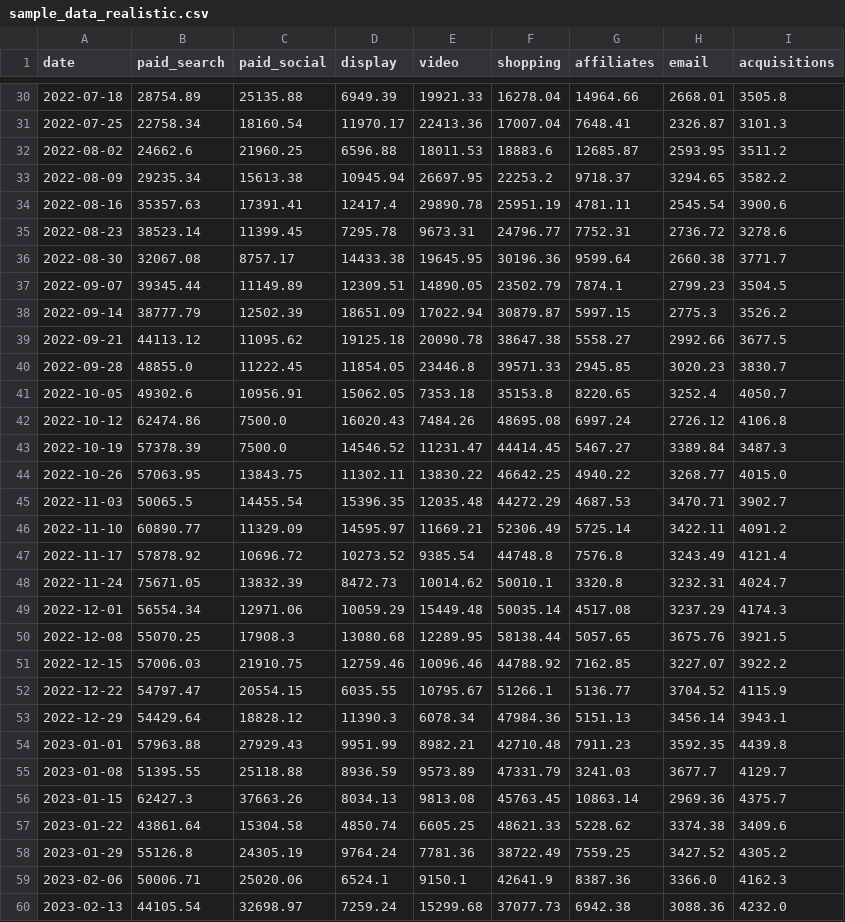
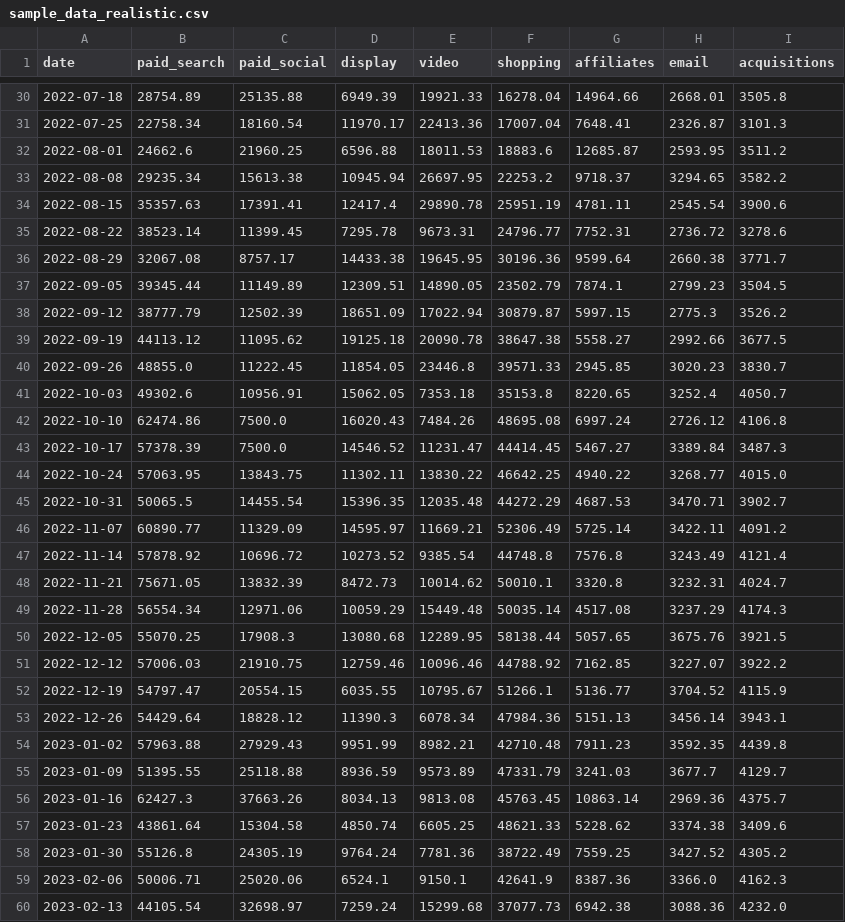
Before and after one commit to stephan4989/spend-optimizer, a CSV file: sample_data_realistic.csv, drawn as a sheet; only a part is shown, gaps mark what is left out; the diff covers the shown part only.

```diff
--- a/sample_data_realistic.csv
+++ b/sample_data_realistic.csv
@@ -31,29 +31,29 @@ date,paid_search,paid_social,display,video,shopping,affiliates,email,acquisition
 2022-07-25,22758.34,18160.54,11970.17,22413.36,17007.04,7648.41,2326.87,3101.3
-2022-08-02,24662.6,21960.25,6596.88,18011.53,18883.6,12685.87,2593.95,3511.2
-2022-08-09,29235.34,15613.38,10945.94,26697.95,22253.2,9718.37,3294.65,3582.2
-2022-08-16,35357.63,17391.41,12417.4,29890.78,25951.19,4781.11,2545.54,3900.6
-2022-08-23,38523.14,11399.45,7295.78,9673.31,24796.77,7752.31,2736.72,3278.6
-2022-08-30,32067.08,8757.17,14433.38,19645.95,30196.36,9599.64,2660.38,3771.7
-2022-09-07,39345.44,11149.89,12309.51,14890.05,23502.79,7874.1,2799.23,3504.5
-2022-09-14,38777.79,12502.39,18651.09,17022.94,30879.87,5997.15,2775.3,3526.2
-2022-09-21,44113.12,11095.62,19125.18,20090.78,38647.38,5558.27,2992.66,3677.5
-2022-09-28,48855.0,11222.45,11854.05,23446.8,39571.33,2945.85,3020.23,3830.7
-2022-10-05,49302.6,10956.91,15062.05,7353.18,35153.8,8220.65,3252.4,4050.7
-2022-10-12,62474.86,7500.0,16020.43,7484.26,48695.08,6997.24,2726.12,4106.8
-2022-10-19,57378.39,7500.0,14546.52,11231.47,44414.45,5467.27,3389.84,3487.3
-2022-10-26,57063.95,13843.75,11302.11,13830.22,46642.25,4940.22,3268.77,4015.0
-2022-11-03,50065.5,14455.54,15396.35,12035.48,44272.29,4687.53,3470.71,3902.7
-2022-11-10,60890.77,11329.09,14595.97,11669.21,52306.49,5725.14,3422.11,4091.2
-2022-11-17,57878.92,10696.72,10273.52,9385.54,44748.8,7576.8,3243.49,4121.4
-2022-11-24,75671.05,13832.39,8472.73,10014.62,50010.1,3320.8,3232.31,4024.7
-2022-12-01,56554.34,12971.06,10059.29,15449.48,50035.14,4517.08,3237.29,4174.3
-2022-12-08,55070.25,17908.3,13080.68,12289.95,58138.44,5057.65,3675.76,3921.5
-2022-12-15,57006.03,21910.75,12759.46,10096.46,44788.92,7162.85,3227.07,3922.2
-2022-12-22,54797.47,20554.15,6035.55,10795.67,51266.1,5136.77,3704.52,4115.9
-2022-12-29,54429.64,18828.12,11390.3,6078.34,47984.36,5151.13,3456.14,3943.1
-2023-01-01,57963.88,27929.43,9951.99,8982.21,42710.48,7911.23,3592.35,4439.8
-2023-01-08,51395.55,25118.88,8936.59,9573.89,47331.79,3241.03,3677.7,4129.7
-2023-01-15,62427.3,37663.26,8034.13,9813.08,45763.45,10863.14,2969.36,4375.7
-2023-01-22,43861.64,15304.58,4850.74,6605.25,48621.33,5228.62,3374.38,3409.6
-2023-01-29,55126.8,24305.19,9764.24,7781.36,38722.49,7559.25,3427.52,4305.2
+2022-08-01,24662.6,21960.25,6596.88,18011.53,18883.6,12685.87,2593.95,3511.2
+2022-08-08,29235.34,15613.38,10945.94,26697.95,22253.2,9718.37,3294.65,3582.2
+2022-08-15,35357.63,17391.41,12417.4,29890.78,25951.19,4781.11,2545.54,3900.6
+2022-08-22,38523.14,11399.45,7295.78,9673.31,24796.77,7752.31,2736.72,3278.6
+2022-08-29,32067.08,8757.17,14433.38,19645.95,30196.36,9599.64,2660.38,3771.7
+2022-09-05,39345.44,11149.89,12309.51,14890.05,23502.79,7874.1,2799.23,3504.5
+2022-09-12,38777.79,12502.39,18651.09,17022.94,30879.87,5997.15,2775.3,3526.2
+2022-09-19,44113.12,11095.62,19125.18,20090.78,38647.38,5558.27,2992.66,3677.5
+2022-09-26,48855.0,11222.45,11854.05,23446.8,39571.33,2945.85,3020.23,3830.7
+2022-10-03,49302.6,10956.91,15062.05,7353.18,35153.8,8220.65,3252.4,4050.7
+2022-10-10,62474.86,7500.0,16020.43,7484.26,48695.08,6997.24,2726.12,4106.8
+2022-10-17,57378.39,7500.0,14546.52,11231.47,44414.45,5467.27,3389.84,3487.3
+2022-10-24,57063.95,13843.75,11302.11,13830.22,46642.25,4940.22,3268.77,4015.0
+2022-10-31,50065.5,14455.54,15396.35,12035.48,44272.29,4687.53,3470.71,3902.7
+2022-11-07,60890.77,11329.09,14595.97,11669.21,52306.49,5725.14,3422.11,4091.2
+2022-11-14,57878.92,10696.72,10273.52,9385.54,44748.8,7576.8,3243.49,4121.4
+2022-11-21,75671.05,13832.39,8472.73,10014.62,50010.1,3320.8,3232.31,4024.7
+2022-11-28,56554.34,12971.06,10059.29,15449.48,50035.14,4517.08,3237.29,4174.3
+2022-12-05,55070.25,17908.3,13080.68,12289.95,58138.44,5057.65,3675.76,3921.5
+2022-12-12,57006.03,21910.75,12759.46,10096.46,44788.92,7162.85,3227.07,3922.2
+2022-12-19,54797.47,20554.15,6035.55,10795.67,51266.1,5136.77,3704.52,4115.9
+2022-12-26,54429.64,18828.12,11390.3,6078.34,47984.36,5151.13,3456.14,3943.1
+2023-01-02,57963.88,27929.43,9951.99,8982.21,42710.48,7911.23,3592.35,4439.8
+2023-01-09,51395.55,25118.88,8936.59,9573.89,47331.79,3241.03,3677.7,4129.7
+2023-01-16,62427.3,37663.26,8034.13,9813.08,45763.45,10863.14,2969.36,4375.7
+2023-01-23,43861.64,15304.58,4850.74,6605.25,48621.33,5228.62,3374.38,3409.6
+2023-01-30,55126.8,24305.19,9764.24,7781.36,38722.49,7559.25,3427.52,4305.2
 2023-02-06,50006.71,25020.06,6524.1,9150.1,42641.9,8387.36,3366.0,4162.3
```
Also changed, not shown: 53 edited cells elsewhere in this file.
